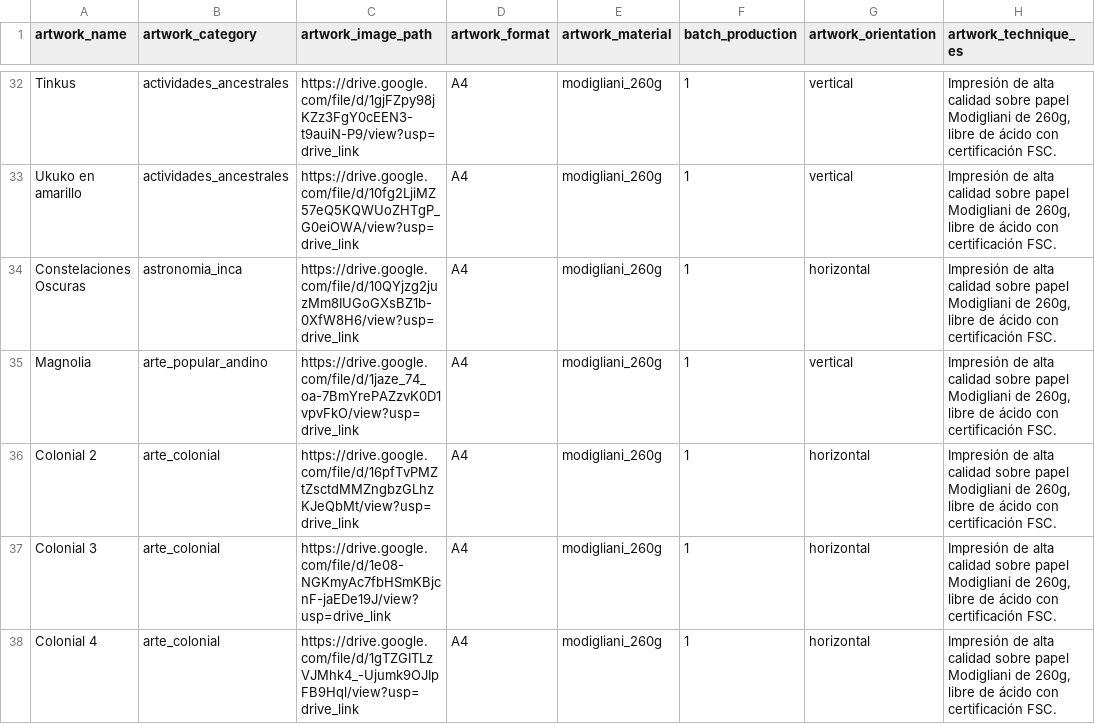
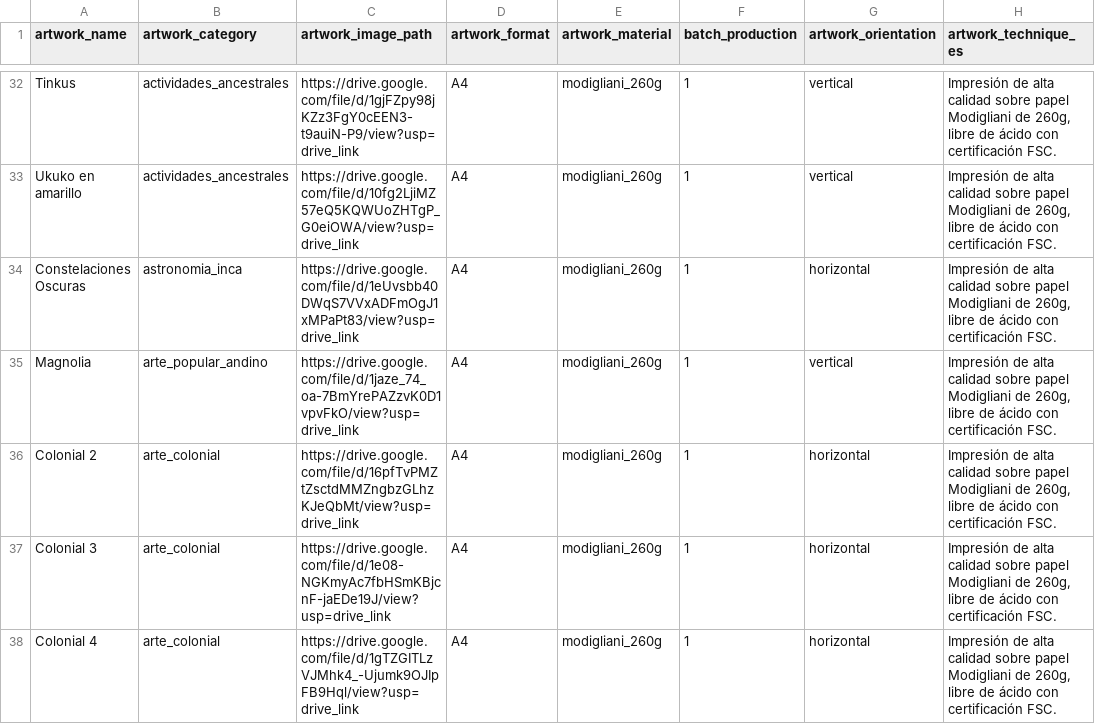
Before and after one commit to pinsky-three/serializer, a CSV file: input/input.csv, drawn as a sheet; only a part is shown, gaps mark what is left out; the diff covers the shown part only; the diff names each change by its address in the sheet, - before the commit and + after, or states it on an @@ line.

```diff
--- a/input/input.csv
+++ b/input/input.csv
-C34 (artwork_image_path): https://drive.google.com/file/d/10QYjzg2juzMm8IUGoGXsBZ1b-0XfW8H6/view?usp=drive_link
+C34 (artwork_image_path): https://drive.google.com/file/d/1eUvsbb40DWqS7VVxADFmOgJ1xMPaPt83/view?usp=drive_link
```
Also changed, not shown: 8 edited cells elsewhere in this file, 1 other file.
